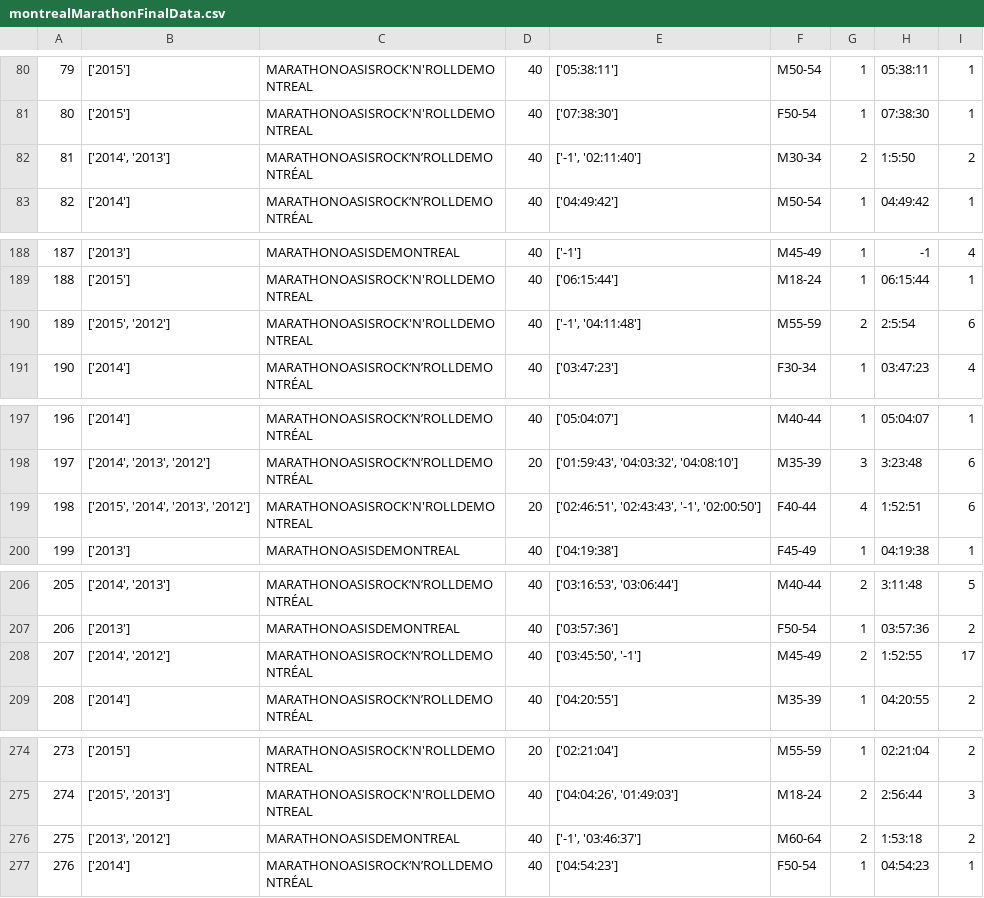
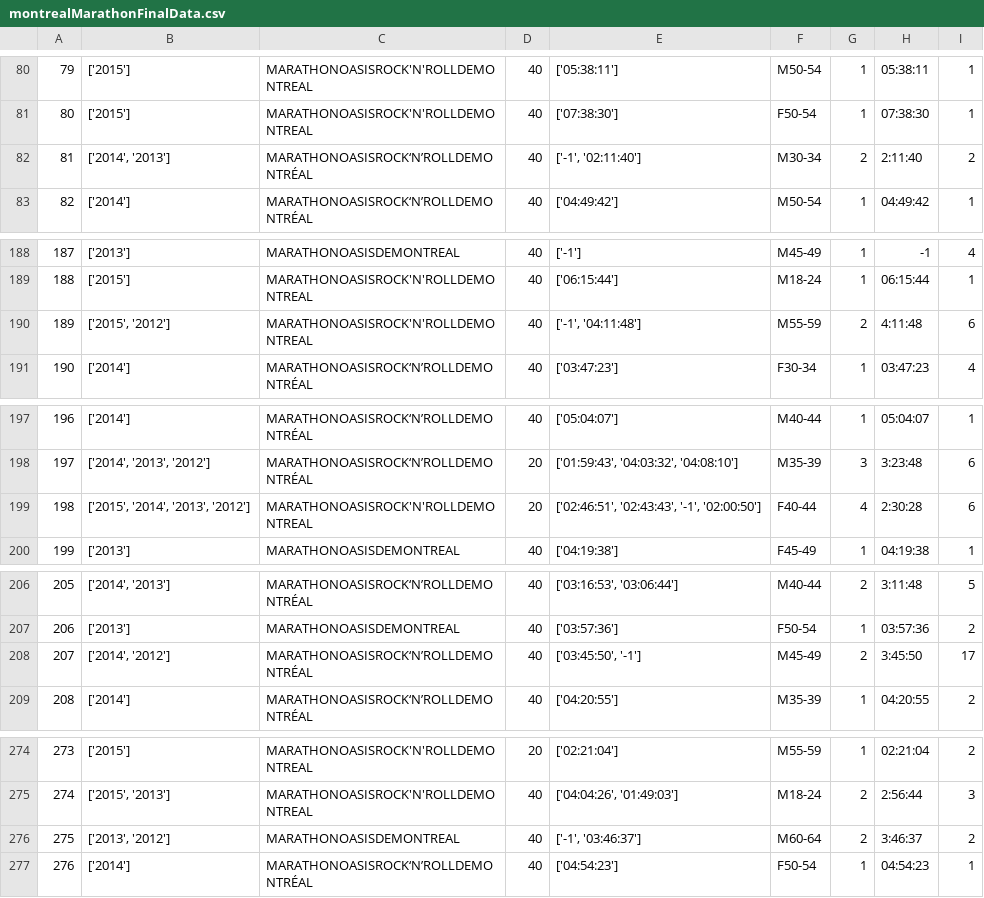
Before and after one commit to mdsmith-cim/comp551_A1, a CSV file: MontrealMarathon/montrealMarathonFinalData.csv, drawn as a sheet; only a part is shown, gaps mark what is left out; the diff covers the shown part only.

```diff
--- a/MontrealMarathon/montrealMarathonFinalData.csv
+++ b/MontrealMarathon/montrealMarathonFinalData.csv
@@ -81,3 +81,3 @@
 80,['2015'],MARATHONOASISROCK'N'ROLLDEMONTREAL,40,['07:38:30'],F50-54,1,07:38:30,1
-81,"['2014', '2013']",MARATHONOASISROCK‘N’ROLLDEMONTRÉAL,40,"['-1', '02:11:40']",M30-34,2,1:5:50,2
+81,"['2014', '2013']",MARATHONOASISROCK‘N’ROLLDEMONTRÉAL,40,"['-1', '02:11:40']",M30-34,2,2:11:40,2
 82,['2014'],MARATHONOASISROCK‘N’ROLLDEMONTRÉAL,40,['04:49:42'],M50-54,1,04:49:42,1
@@ -189,3 +189,3 @@
 188,['2015'],MARATHONOASISROCK'N'ROLLDEMONTREAL,40,['06:15:44'],M18-24,1,06:15:44,1
-189,"['2015', '2012']",MARATHONOASISROCK'N'ROLLDEMONTREAL,40,"['-1', '04:11:48']",M55-59,2,2:5:54,6
+189,"['2015', '2012']",MARATHONOASISROCK'N'ROLLDEMONTREAL,40,"['-1', '04:11:48']",M55-59,2,4:11:48,6
 190,['2014'],MARATHONOASISROCK‘N’ROLLDEMONTRÉAL,40,['03:47:23'],F30-34,1,03:47:23,4
@@ -198,3 +198,3 @@
 197,"['2014', '2013', '2012']",MARATHONOASISROCK‘N’ROLLDEMONTRÉAL,20,"['01:59:43', '04:03:32', '04:08:10']",M35-39,3,3:23:48,6
-198,"['2015', '2014', '2013', '2012']",MARATHONOASISROCK'N'ROLLDEMONTREAL,20,"['02:46:51', '02:43:43', '-1', '02:00:50']",F40-44,4,1:52:51,6
+198,"['2015', '2014', '2013', '2012']",MARATHONOASISROCK'N'ROLLDEMONTREAL,20,"['02:46:51', '02:43:43', '-1', '02:00:50']",F40-44,4,2:30:28,6
 199,['2013'],MARATHONOASISDEMONTREAL,40,['04:19:38'],F45-49,1,04:19:38,1
@@ -207,3 +207,3 @@
 206,['2013'],MARATHONOASISDEMONTREAL,40,['03:57:36'],F50-54,1,03:57:36,2
-207,"['2014', '2012']",MARATHONOASISROCK‘N’ROLLDEMONTRÉAL,40,"['03:45:50', '-1']",M45-49,2,1:52:55,17
+207,"['2014', '2012']",MARATHONOASISROCK‘N’ROLLDEMONTRÉAL,40,"['03:45:50', '-1']",M45-49,2,3:45:50,17
 208,['2014'],MARATHONOASISROCK‘N’ROLLDEMONTRÉAL,40,['04:20:55'],M35-39,1,04:20:55,2
@@ -275,3 +275,3 @@
 274,"['2015', '2013']",MARATHONOASISROCK'N'ROLLDEMONTREAL,40,"['04:04:26', '01:49:03']",M18-24,2,2:56:44,3
-275,"['2013', '2012']",MARATHONOASISDEMONTREAL,40,"['-1', '03:46:37']",M60-64,2,1:53:18,2
+275,"['2013', '2012']",MARATHONOASISDEMONTREAL,40,"['-1', '03:46:37']",M60-64,2,3:46:37,2
 276,['2014'],MARATHONOASISROCK‘N’ROLLDEMONTRÉAL,40,['04:54:23'],F50-54,1,04:54:23,1
```
Also changed, not shown: 61 edited cells elsewhere in this file, MontrealMarathon/montrealMarathonWithCountPerParticipant.csv, 1 other file.
